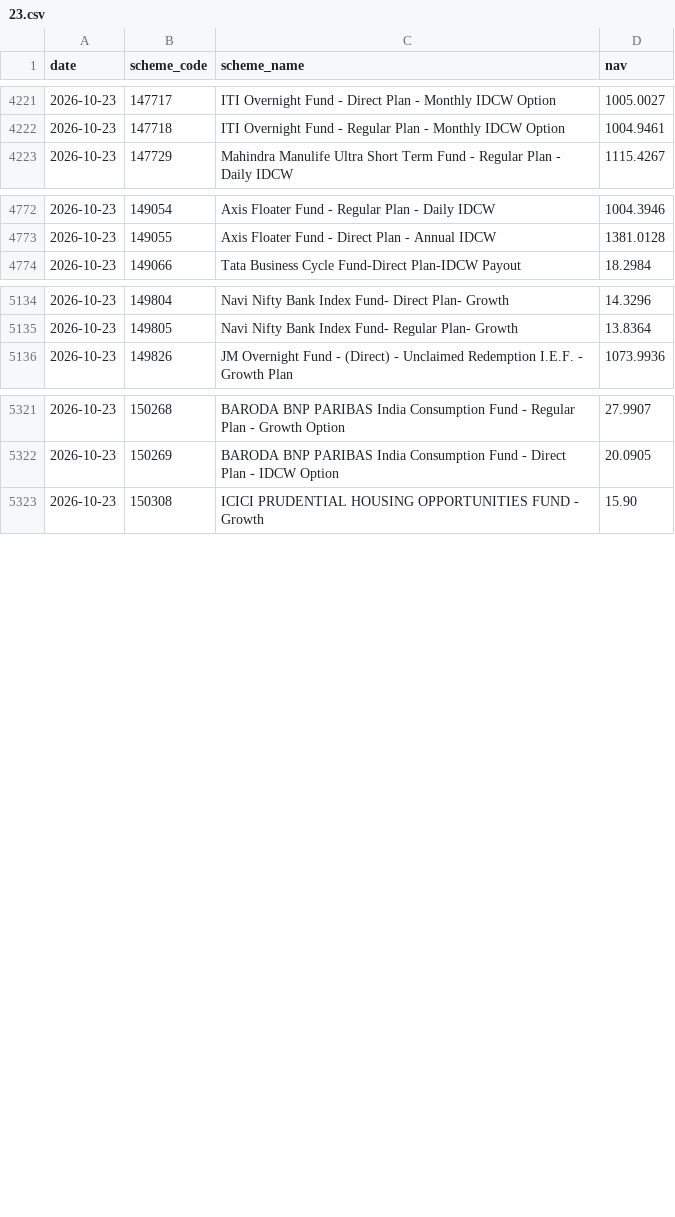
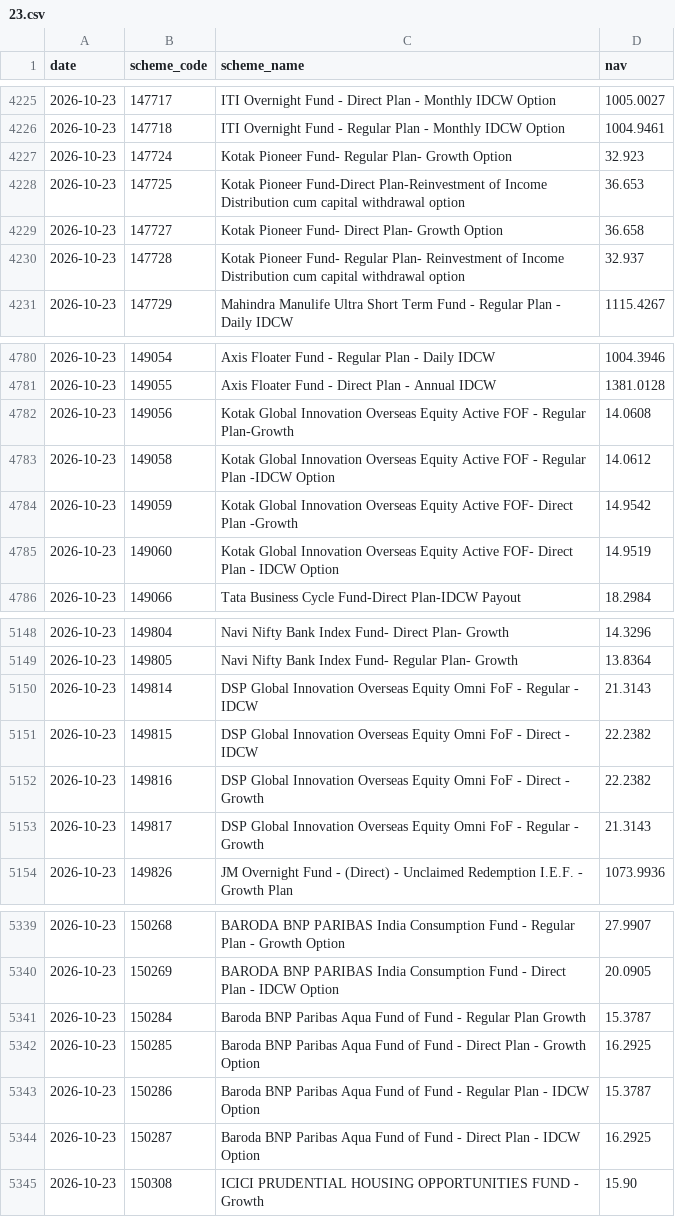
Before and after one commit to shahroz-a/mutual-fund-historical-data, a CSV file: data/Year/2026/10/23.csv, drawn as a sheet; only a part is shown, gaps mark what is left out; the diff covers the shown part only; the diff names each change by its address in the sheet, - before the commit and + after, or states it on an @@ line.

Commit message:
Publish daily dataset metadata

```diff
--- a/data/Year/2026/10/23.csv
+++ b/data/Year/2026/10/23.csv
+row 4227: 2026-10-23 | 147724 | Kotak Pioneer Fund- Regular Plan- Growth Option | 32.923
+row 4228: 2026-10-23 | 147725 | Kotak Pioneer Fund-Direct Plan-Reinvestment of Income Distribution cum capital withdrawal option | 36.653
+row 4229: 2026-10-23 | 147727 | Kotak Pioneer Fund- Direct Plan- Growth Option | 36.658
+row 4230: 2026-10-23 | 147728 | Kotak Pioneer Fund- Regular Plan- Reinvestment of Income Distribution cum capital withdrawal option | 32.937
+row 4782: 2026-10-23 | 149056 | Kotak Global Innovation Overseas Equity Active FOF - Regular Plan-Growth | 14.0608
+row 4783: 2026-10-23 | 149058 | Kotak Global Innovation Overseas Equity Active FOF - Regular Plan -IDCW Option | 14.0612
+row 4784: 2026-10-23 | 149059 | Kotak Global Innovation Overseas Equity Active FOF- Direct Plan -Growth | 14.9542
+row 4785: 2026-10-23 | 149060 | Kotak Global Innovation Overseas Equity Active FOF- Direct Plan - IDCW Option | 14.9519
+row 5150: 2026-10-23 | 149814 | DSP Global Innovation Overseas Equity Omni FoF - Regular - IDCW | 21.3143
+row 5151: 2026-10-23 | 149815 | DSP Global Innovation Overseas Equity Omni FoF - Direct - IDCW | 22.2382
+row 5152: 2026-10-23 | 149816 | DSP Global Innovation Overseas Equity Omni FoF - Direct - Growth | 22.2382
+row 5153: 2026-10-23 | 149817 | DSP Global Innovation Overseas Equity Omni FoF - Regular - Growth | 21.3143
+row 5341: 2026-10-23 | 150284 | Baroda BNP Paribas Aqua Fund of Fund - Regular Plan Growth | 15.3787
+row 5342: 2026-10-23 | 150285 | Baroda BNP Paribas Aqua Fund of Fund - Direct Plan - Growth Option | 16.2925
+row 5343: 2026-10-23 | 150286 | Baroda BNP Paribas Aqua Fund of Fund - Regular Plan - IDCW Option | 15.3787
+row 5344: 2026-10-23 | 150287 | Baroda BNP Paribas Aqua Fund of Fund - Direct Plan - IDCW Option | 16.2925
```
Also changed, not shown: 10 added rows elsewhere in this file, 6 other files.
